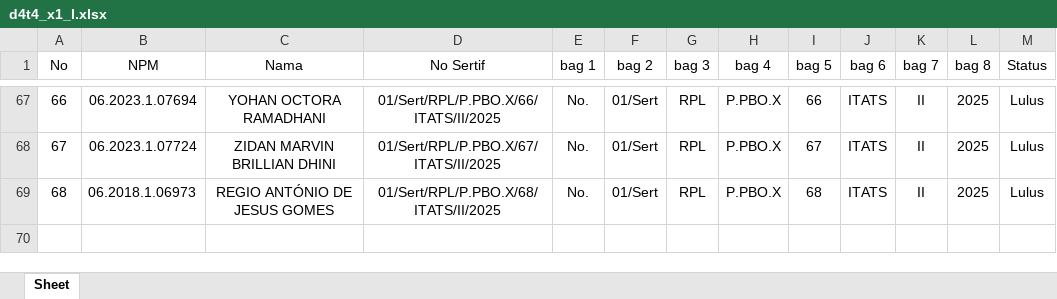
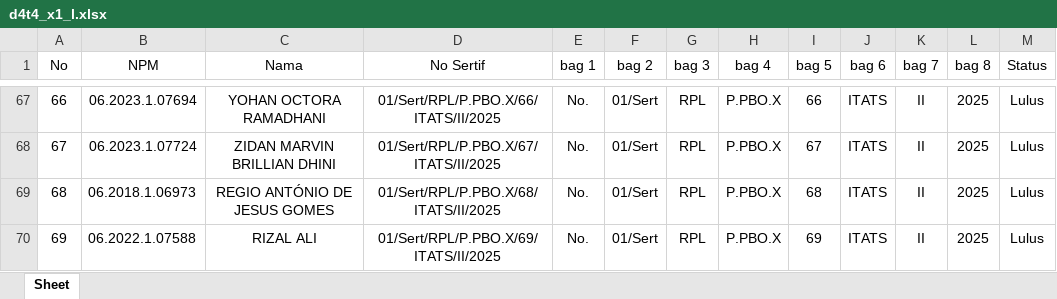
Before and after one commit to unlovdman/certipikat-rpl, an Excel workbook: public/data/p1/d4t4_x1_l.xlsx, sheet Sheet, drawn as a sheet; only a part is shown, gaps mark what is left out; values as stored, in another font and other column widths than the file's, no borders; the diff names each change by its address in the sheet, - before the commit and + after, or states it on an @@ line.

```diff
--- a/public/data/p1/d4t4_x1_l.xlsx (sheet Sheet)
+++ b/public/data/p1/d4t4_x1_l.xlsx (sheet Sheet)
+row 70: 69 | 06.2022.1.07588 | RIZAL ALI | 01/Sert/RPL/P.PBO.X/69/ITATS/II/2025 | No. | 01/Sert | RPL | P.PBO.X | 69 | ITATS | II | 2025 | Lulus
```
Also changed, not shown: 1 other file.
